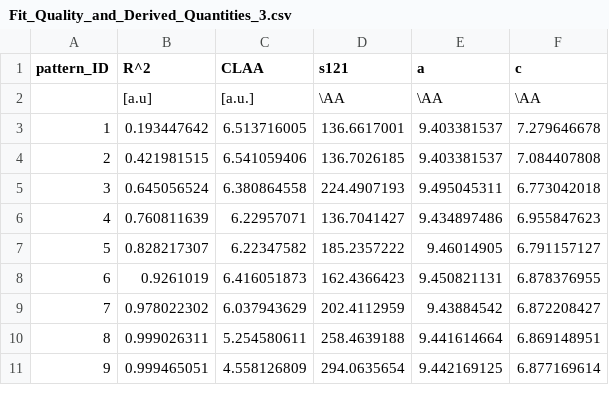
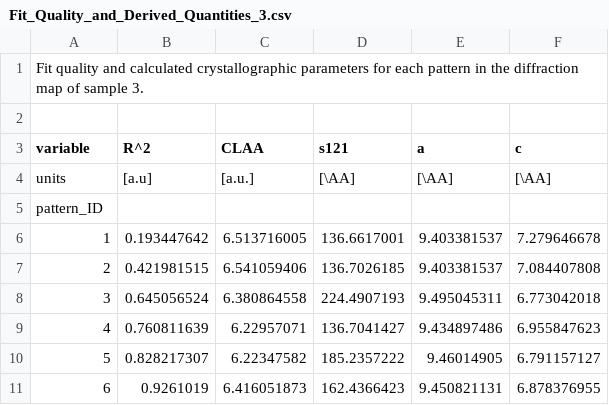
Before and after one commit to RDFree11/human_enamel_mesoscale_variation, a CSV file: Sample3/Data/Fit_Quality_and_Derived_Quantities_3.csv, drawn as a sheet; only a part is shown; the shorter side is filled out with more unchanged rows; addresses are those after the commit; the diff names each change by its address in the sheet, - before the commit and + after, or states it on an @@ line.

```diff
--- a/Sample3/Data/Fit_Quality_and_Derived_Quantities_3.csv
+++ b/Sample3/Data/Fit_Quality_and_Derived_Quantities_3.csv
+row 1: Fit quality and calculated crystallographic parameters for each pattern in the diffraction map of sample 3.
+row 2: (empty)
@@ column A (variable) renumbered between rows 3 and 4 @@
-D4 (s121): \AA
+D4 (s121): [\AA]
-E4 (a): \AA
+E4 (a): [\AA]
-F4 (c): \AA
+F4 (c): [\AA]
+row 5: pattern_ID
```
Also changed, not shown: Sample3/Data/Fit_Parameters_3.csv.
